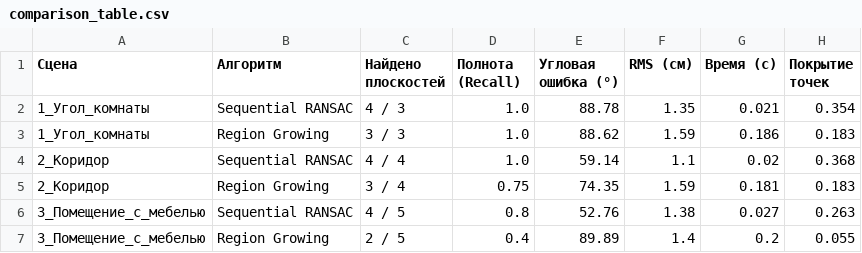
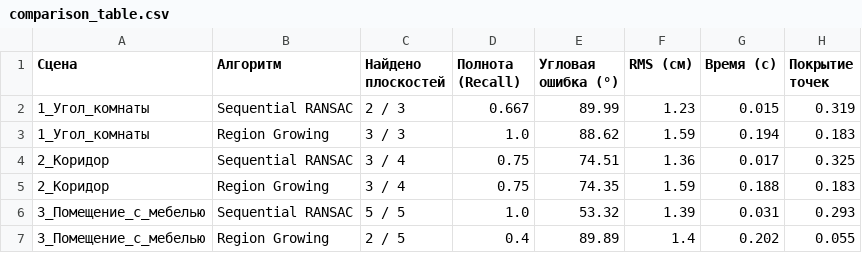
Before and after one commit to 3eBpG/compvision, a CSV file: Team4/04_code/results/comparison_table.csv, drawn as a sheet.

```diff
--- a/Team4/04_code/results/comparison_table.csv
+++ b/Team4/04_code/results/comparison_table.csv
@@ -1,7 +1,7 @@
 Сцена,Алгоритм,Найдено плоскостей,Полнота (Recall),Угловая ошибка (°),RMS (см),Время (с),Покрытие точек
-1_Угол_комнаты,Sequential RANSAC,4 / 3,1.0,88.78,1.35,0.021,0.354
-1_Угол_комнаты,Region Growing,3 / 3,1.0,88.62,1.59,0.186,0.183
-2_Коридор,Sequential RANSAC,4 / 4,1.0,59.14,1.1,0.02,0.368
-2_Коридор,Region Growing,3 / 4,0.75,74.35,1.59,0.181,0.183
-3_Помещение_с_мебелью,Sequential RANSAC,4 / 5,0.8,52.76,1.38,0.027,0.263
-3_Помещение_с_мебелью,Region Growing,2 / 5,0.4,89.89,1.4,0.2,0.055
+1_Угол_комнаты,Sequential RANSAC,2 / 3,0.667,89.99,1.23,0.015,0.319
+1_Угол_комнаты,Region Growing,3 / 3,1.0,88.62,1.59,0.194,0.183
+2_Коридор,Sequential RANSAC,3 / 4,0.75,74.51,1.36,0.017,0.325
+2_Коридор,Region Growing,3 / 4,0.75,74.35,1.59,0.188,0.183
+3_Помещение_с_мебелью,Sequential RANSAC,5 / 5,1.0,53.32,1.39,0.031,0.293
+3_Помещение_с_мебелью,Region Growing,2 / 5,0.4,89.89,1.4,0.202,0.055
```
Also changed, not shown: 9 other files.
